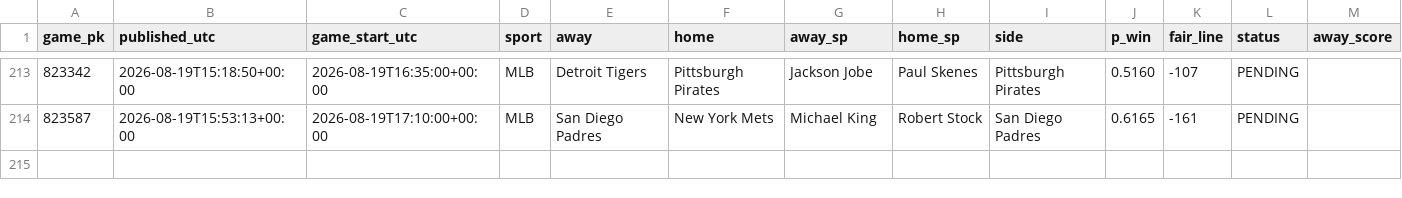
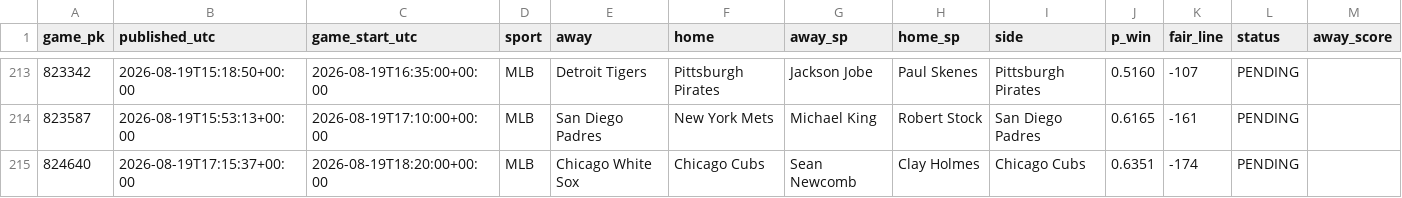
Before and after one commit to 2542609ontarioinc-wq/PickHub, a CSV file: ledger.csv, drawn as a sheet; only a part is shown, gaps mark what is left out; rows hold the shown columns only; the diff names each change by its address in the sheet, - before the commit and + after, or states it on an @@ line.

```diff
--- a/ledger.csv
+++ b/ledger.csv
+row 215: 824640 | 2026-08-19T17:15:37+00:00 | 2026-08-19T18:20:00+00:00 | MLB | Chicago White Sox | Chicago Cubs | Sean Newcomb | Clay Holmes | Chicago Cubs | 0.6351 | -174 | PENDING
```
Also changed, not shown: 1 other file.
